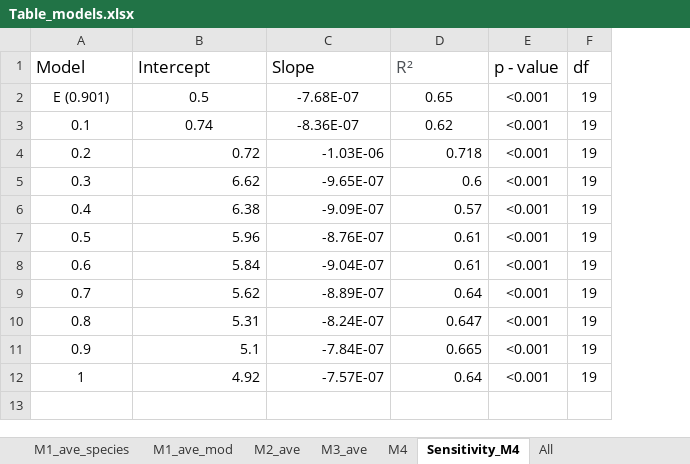
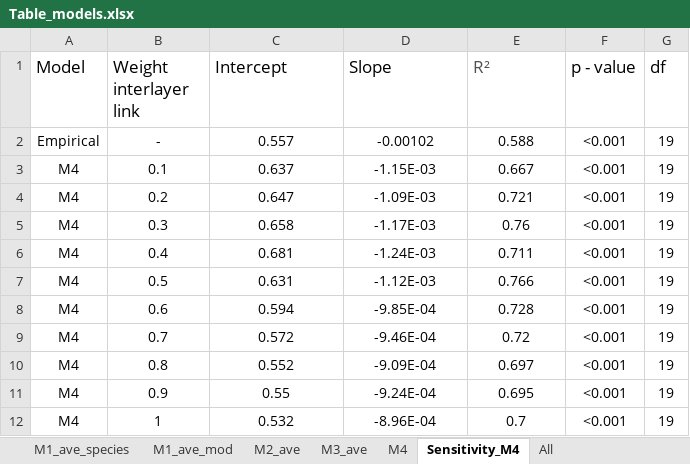
Before and after one commit to Ecological-Complexity-Lab/spatial_modularity_in_the_canary_islands, an Excel workbook: Results/Jac_directed/Table_models.xlsx, sheet Sensitivity_M4, drawn as a sheet; values as stored, in another font and other column widths than the file's, no borders; removed rows and columns are numbered as before the commit, all else as after; the diff names each change by its address in the sheet, - before the commit and + after, or states it on an @@ line.

Commit message:
Final version
Null model 4. New figures

```diff
--- a/Results/Jac_directed/Table_models.xlsx (sheet Sensitivity_M4)
+++ b/Results/Jac_directed/Table_models.xlsx (sheet Sensitivity_M4)
+column A (Model), rows 3-12: all M4
-B1: Model
+B1: Weight interlayer link
-row 2: E (0.901) | 0.5 | -7.68E-07 | 0.65 | <0.001 | 19
+row 2: Empirical | - | 0.557 | -0.00102 | 0.588 | <0.001 | 19
-C3 (Intercept): 0.74
+C3 (Intercept): 0.637
-D3 (Slope): -8.36E-07
+D3 (Slope): -1.15E-03
-E3 (R²): 0.62
+E3 (R²): 0.667
-C4 (Intercept): 0.72
+C4 (Intercept): 0.647
-C4:E12 alignment: right
+C4:E12 alignment: center
-D4 (Slope): -1.03E-06
+D4 (Slope): -1.09E-03
-E4 (R²): 0.718
+E4 (R²): 0.721
-C5 (Intercept): 6.62
+C5 (Intercept): 0.658
-D5 (Slope): -9.65E-07
+D5 (Slope): -1.17E-03
-E5 (R²): 0.6
+E5 (R²): 0.76
-C6 (Intercept): 6.38
+C6 (Intercept): 0.681
-D6 (Slope): -9.09E-07
+D6 (Slope): -1.24E-03
-E6 (R²): 0.57
+E6 (R²): 0.711
-C7 (Intercept): 5.96
+C7 (Intercept): 0.631
-D7 (Slope): -8.76E-07
+D7 (Slope): -1.12E-03
-E7 (R²): 0.61
+E7 (R²): 0.766
-C8 (Intercept): 5.84
+C8 (Intercept): 0.594
-D8 (Slope): -9.04E-07
+D8 (Slope): -9.85E-04
-E8 (R²): 0.61
+E8 (R²): 0.728
-C9 (Intercept): 5.62
+C9 (Intercept): 0.572
-D9 (Slope): -8.89E-07
+D9 (Slope): -9.46E-04
-E9 (R²): 0.64
+E9 (R²): 0.72
-C10 (Intercept): 5.31
+C10 (Intercept): 0.552
-D10 (Slope): -8.24E-07
+D10 (Slope): -9.09E-04
-E10 (R²): 0.647
+E10 (R²): 0.697
-C11 (Intercept): 5.1
+C11 (Intercept): 0.55
-D11 (Slope): -7.84E-07
+D11 (Slope): -9.24E-04
-E11 (R²): 0.665
+E11 (R²): 0.695
-C12 (Intercept): 4.92
+C12 (Intercept): 0.532
-D12 (Slope): -7.57E-07
+D12 (Slope): -8.96E-04
-E12 (R²): 0.64
+E12 (R²): 0.7
```
Also changed, not shown: 29 other files.
